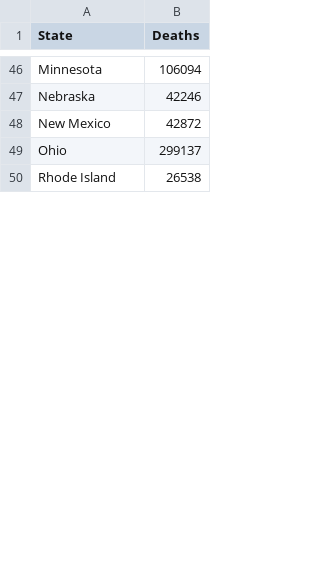
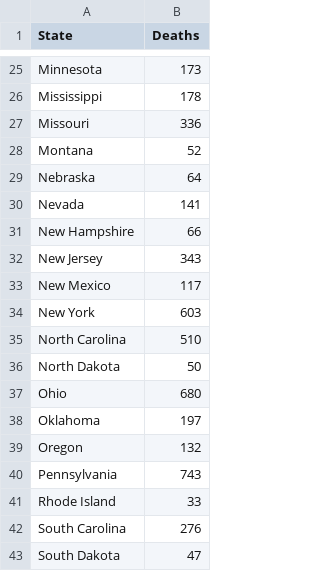
Before and after one commit to babbbble/edav_hw4, a CSV file: sunday.csv, drawn as a sheet; only a part is shown, gaps mark what is left out; addresses are those after the commit; the diff covers the shown part only; the diff names each change by its address in the sheet, - before the commit and + after, or states it on an @@ line.

```diff
--- a/sunday.csv
+++ b/sunday.csv
-B25 (Deaths): 106094
+B25 (Deaths): 173
+row 26: Mississippi | 178
+row 27: Missouri | 336
+row 28: Montana | 52
-B29 (Deaths): 42246
+B29 (Deaths): 64
+row 30: Nevada | 141
+row 31: New Hampshire | 66
+row 32: New Jersey | 343
-B33 (Deaths): 42872
+B33 (Deaths): 117
+row 34: New York | 603
+row 35: North Carolina | 510
+row 36: North Dakota | 50
-B37 (Deaths): 299137
+B37 (Deaths): 680
+row 38: Oklahoma | 197
+row 39: Oregon | 132
+row 40: Pennsylvania | 743
-B41 (Deaths): 26538
+B41 (Deaths): 33
+row 42: South Carolina | 276
+row 43: South Dakota | 47
```
Also changed, not shown: 23 added rows, 37 removed rows and 9 edited cells elsewhere in this file, 18 other files.
